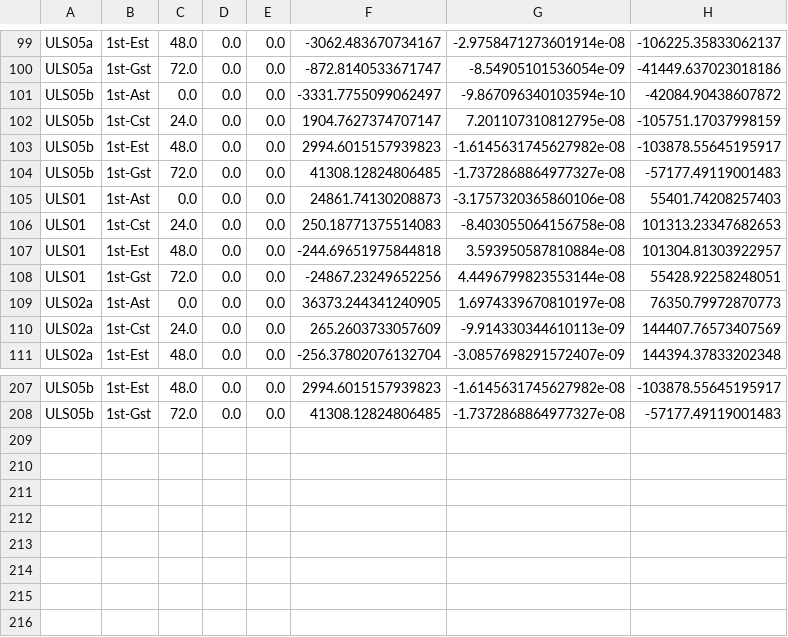
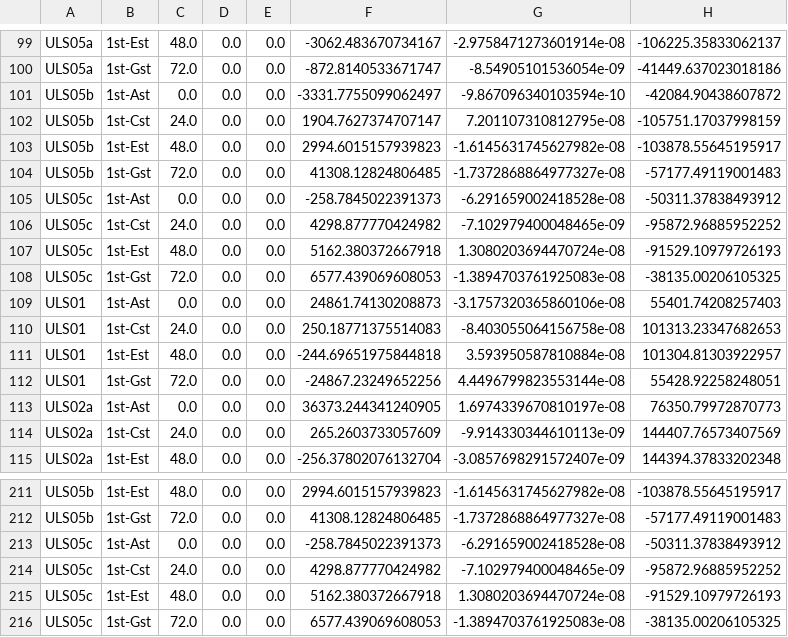
Before and after one commit to ebrahimraeyat/xc_soleh, a CSV file: uls_reactions.csv, drawn as a sheet; only a part is shown, gaps mark what is left out; the diff names each change by its address in the sheet, - before the commit and + after, or states it on an @@ line.

```diff
--- a/uls_reactions.csv
+++ b/uls_reactions.csv
+row 105: ULS05c | 1st-Ast | 0.0 | 0.0 | 0.0 | -258.7845022391373 | -6.291659002418528e-08 | -50311.37838493912
+row 106: ULS05c | 1st-Cst | 24.0 | 0.0 | 0.0 | 4298.877770424982 | -7.102979400048465e-09 | -95872.96885952252
+row 107: ULS05c | 1st-Est | 48.0 | 0.0 | 0.0 | 5162.380372667918 | 1.3080203694470724e-08 | -91529.10979726193
+row 108: ULS05c | 1st-Gst | 72.0 | 0.0 | 0.0 | 6577.439069608053 | -1.3894703761925083e-08 | -38135.00206105325
+row 213: ULS05c | 1st-Ast | 0.0 | 0.0 | 0.0 | -258.7845022391373 | -6.291659002418528e-08 | -50311.37838493912
+row 214: ULS05c | 1st-Cst | 24.0 | 0.0 | 0.0 | 4298.877770424982 | -7.102979400048465e-09 | -95872.96885952252
+row 215: ULS05c | 1st-Est | 48.0 | 0.0 | 0.0 | 5162.380372667918 | 1.3080203694470724e-08 | -91529.10979726193
+row 216: ULS05c | 1st-Gst | 72.0 | 0.0 | 0.0 | 6577.439069608053 | -1.3894703761925083e-08 | -38135.00206105325
```
Also changed, not shown: 6 other files.
